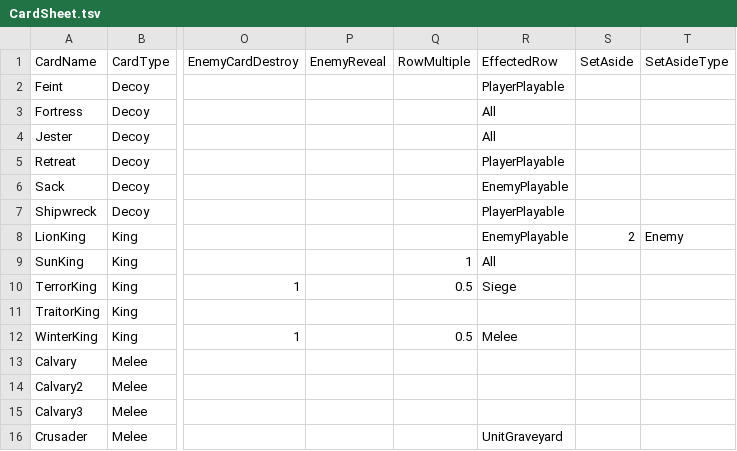
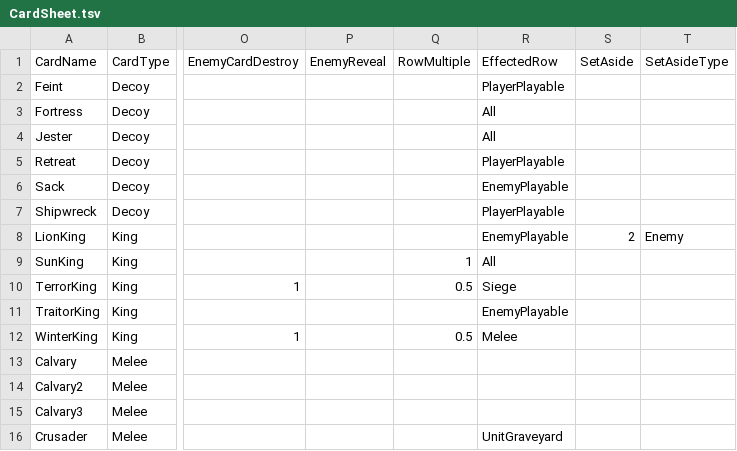
Before and after one commit to MasterOfMastersDestoyerOfWorlds/KriegEterna, a TSV file: krieg-eterna-unity/krieg-eterna-unity/Assets/Resources/CardSheet.tsv, drawn as a sheet; only a part is shown, gaps mark what is left out; the diff names each change by its address in the sheet, - before the commit and + after, or states it on an @@ line.

Commit message:
bugfixes, swap cards

```diff
--- a/krieg-eterna-unity/krieg-eterna-unity/Assets/Resources/CardSheet.tsv
+++ b/krieg-eterna-unity/krieg-eterna-unity/Assets/Resources/CardSheet.tsv
-R11 (EffectedRow): (empty)
+R11 (EffectedRow): EnemyPlayable
```
Also changed, not shown: 8 other files.
